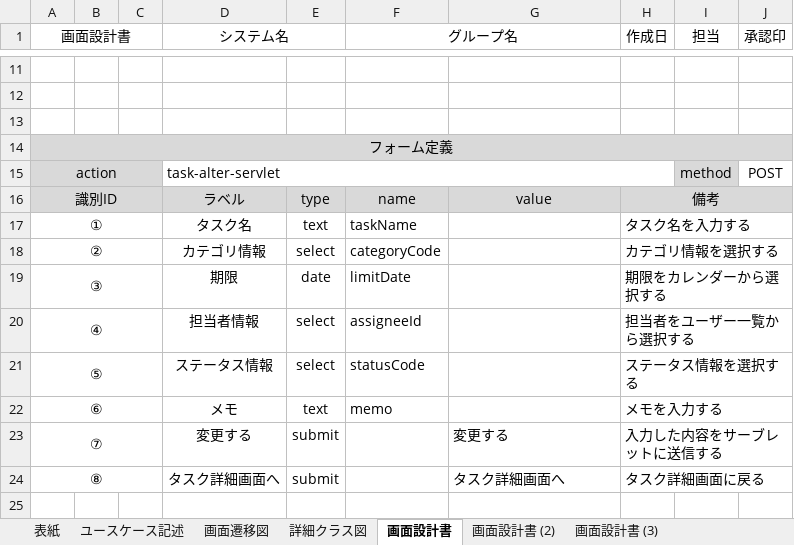
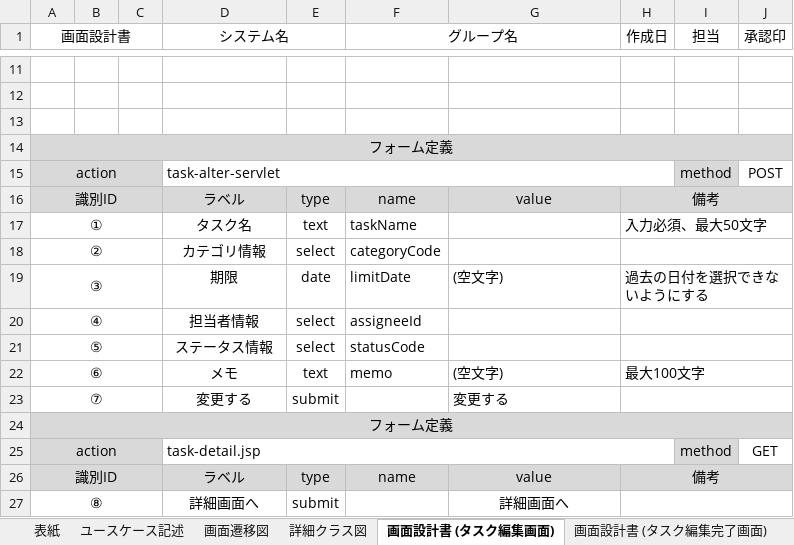
Before and after one commit to comsize-honiden/TaskManager62, an Excel workbook: document/成果物ドキュメント_タスク編集機能.xlsx, sheet 画面設計書 (タスク編集画面), drawn as a sheet; only a part is shown, gaps mark what is left out; values as stored, in another font and other column widths than the file's, no borders; charts and pictures not drawn; addresses are those after the commit; the diff names each change by its address in the sheet, - before the commit and + after, or states it on an @@ line.

Commit message:
更新　ユースケース記述、詳細クラス図、レイアウト図、フォーム定義を修正

```diff
--- a/document/成果物ドキュメント_タスク編集機能.xlsx (sheet 画面設計書 (タスク編集画面))
+++ b/document/成果物ドキュメント_タスク編集機能.xlsx (sheet 画面設計書 (タスク編集画面))
-sheet tab: 画面設計書
+sheet tab: 画面設計書 (タスク編集画面)
-sheet tab: 画面設計書 (3)
+sheet tab: 画面設計書 (タスク編集完了画面)
-H17 (作成日): タスク名を入力する
+H17 (作成日): 入力必須、最大50文字
-H18 (作成日): カテゴリ情報を選択する
+H18 (作成日): (empty)
-G19: (empty)
+G19: (空文字)
-H19 (作成日): 期限をカレンダーから選択する
+H19 (作成日): 過去の日付を選択できないようにする
-H20 (作成日): 担当者をユーザー一覧から選択する
+H20 (作成日): (empty)
-H21 (作成日): ステータス情報を選択する
+H21 (作成日): (empty)
-G22: (empty)
+G22: (空文字)
-H22 (作成日): メモを入力する
+H22 (作成日): 最大100文字
-H23 (作成日): 入力した内容をサーブレットに送信する
+H23 (作成日): (empty)
+row 24: フォーム定義
+row 25: action |  |  | task-detail.jsp |  |  |  |  | method | GET
+row 26: 識別ID |  |  | ラベル | type | name | value | 備考
-D27 (システム名): タスク詳細画面へ
+D27 (システム名): 詳細画面へ
-G27: タスク詳細画面へ
+G27: 詳細画面へ
-G27 alignment: left
+G27 alignment: center
-H27 (作成日): タスク詳細画面に戻る
+H27 (作成日): (empty)
```
Also changed, not shown: sheet ユースケース記述, sheet 画面設計書 (タスク編集エラー画面), sheet 画面設計書 (タスク編集完了画面), sheet 表紙, other sheet tabs, charts or pictures.
